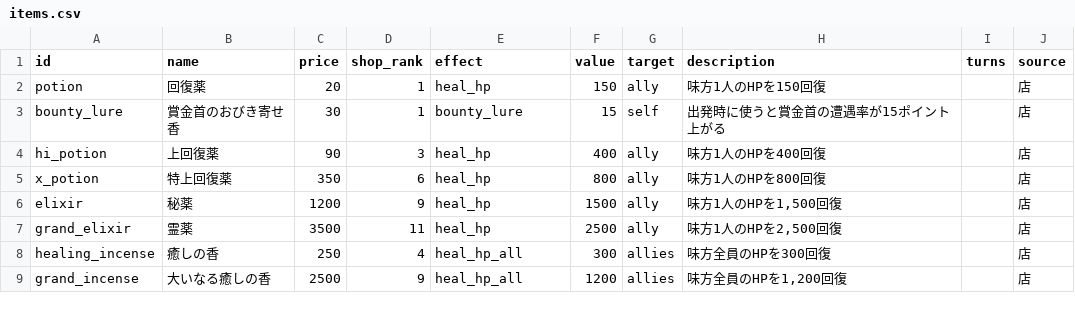
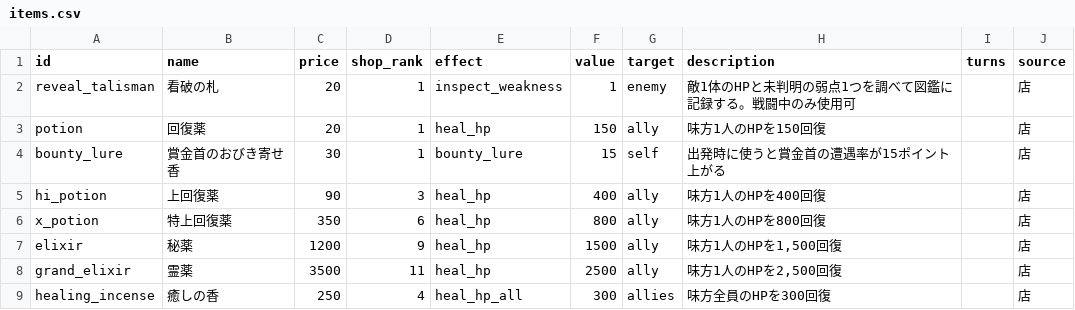
Before and after one commit to MTE317/english-quest, a CSV file: data/items.csv, drawn as a sheet; only a part is shown; the shorter side is filled out with more unchanged rows.

Commit message:
Add starter-shop talisman revealing enemy HP and one weakness

```diff
--- a/data/items.csv
+++ b/data/items.csv
@@ -1,2 +1,3 @@
 id,name,price,shop_rank,effect,value,target,description,turns,source
+reveal_talisman,看破の札,20,1,inspect_weakness,1,enemy,敵1体のHPと未判明の弱点1つを調べて図鑑に記録する。戦闘中のみ使用可,,店
 potion,回復薬,20,1,heal_hp,150,ally,味方1人のHPを150回復,,店
```
Also changed, not shown: 3 other files.
